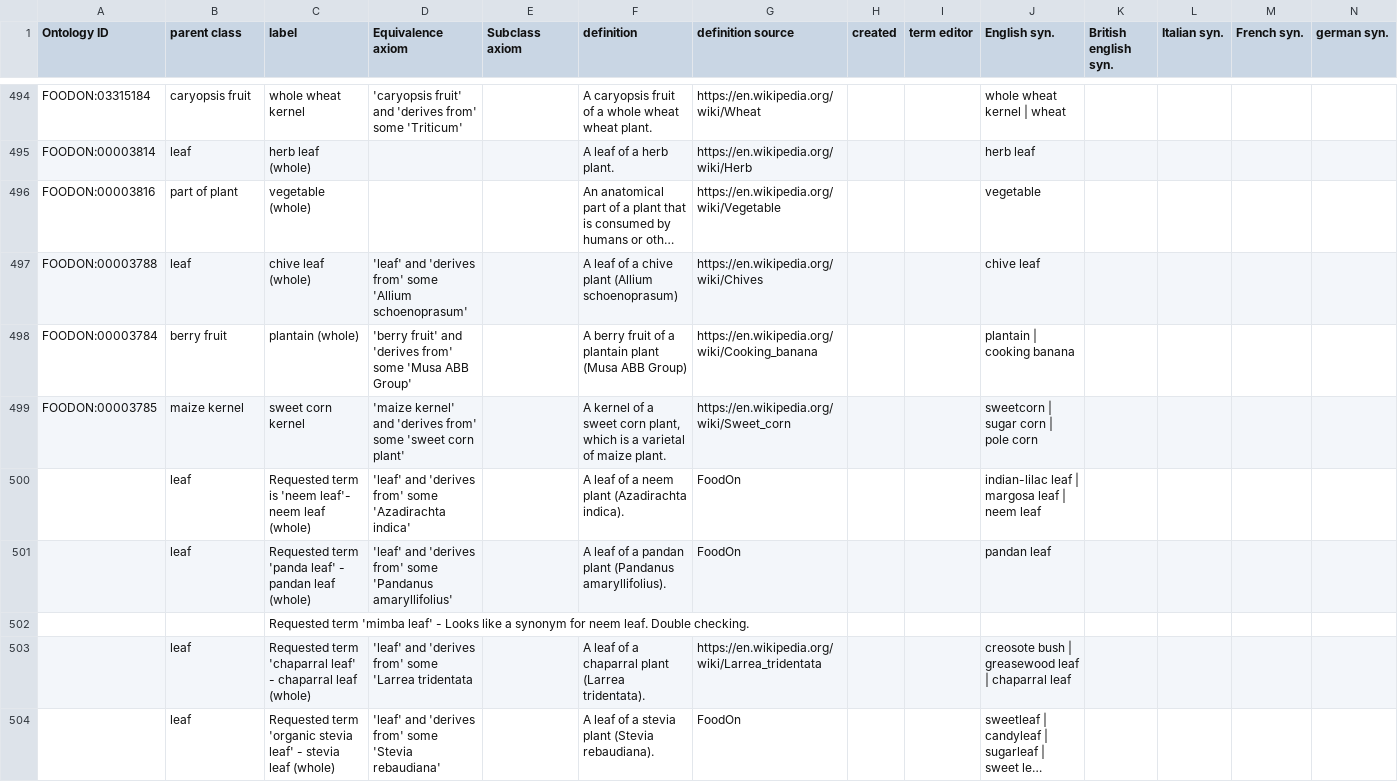
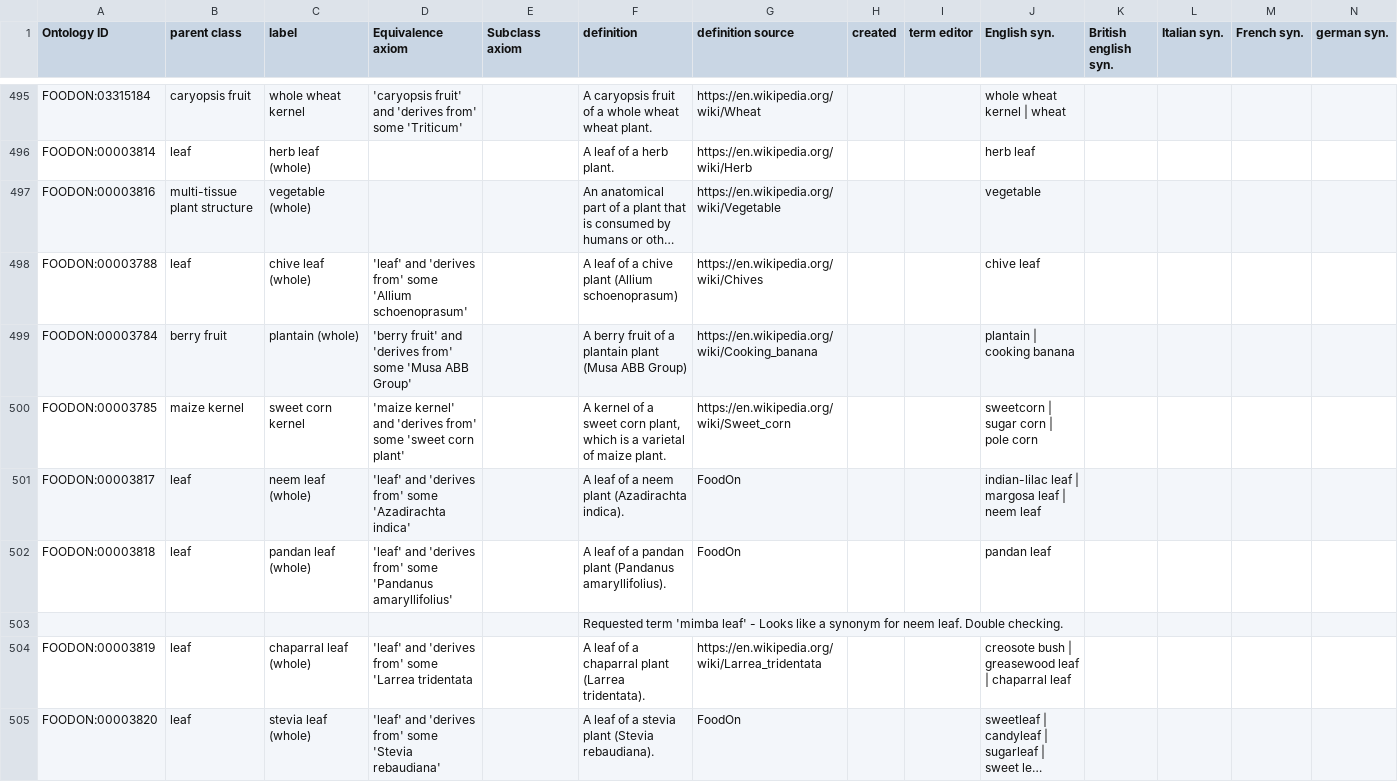
Before and after one commit to trnl/foodon, a TSV file: src/ontology/imports/robot/organismal_materials.tsv, drawn as a sheet; only a part is shown, gaps mark what is left out; long unchanged cells end in …; removed rows and columns are numbered as before the commit, all else as after; rows hold the shown columns only; the diff covers the shown part only; the diff names each change by its address in the sheet, - before the commit and + after, or states it on an @@ line.

Commit message:
organismal materials checkpoint

```diff
--- a/src/ontology/imports/robot/organismal_materials.tsv
+++ b/src/ontology/imports/robot/organismal_materials.tsv
-B497 (parent class): part of plant
+B497 (parent class): multi-tissue plant structure
-A501 (Ontology ID): (empty)
+A501 (Ontology ID): FOODON:00003817
-C501 (label): Requested term is 'neem leaf'- neem leaf (whole)
+C501 (label): neem leaf (whole)
-A502 (Ontology ID): (empty)
+A502 (Ontology ID): FOODON:00003818
-C502 (label): Requested term 'panda leaf' - pandan leaf (whole)
+C502 (label): pandan leaf (whole)
-row 502:  |  | Requested term 'mimba leaf' - Looks like a synonym for neem leaf. Double checking.
+row 503:  |  |  |  |  | Requested term 'mimba leaf' - Looks like a synonym for neem leaf. Double checking.
-A504 (Ontology ID): (empty)
+A504 (Ontology ID): FOODON:00003819
-C504 (label): Requested term 'chaparral leaf' - chaparral leaf (whole)
+C504 (label): chaparral leaf (whole)
-A505 (Ontology ID): (empty)
+A505 (Ontology ID): FOODON:00003820
-C505 (label): Requested term 'organic stevia leaf' - stevia leaf (whole)
+C505 (label): stevia leaf (whole)
```
Also changed, not shown: 6 added rows, 5 removed rows and 57 edited cells elsewhere in this file, 6 other files.
